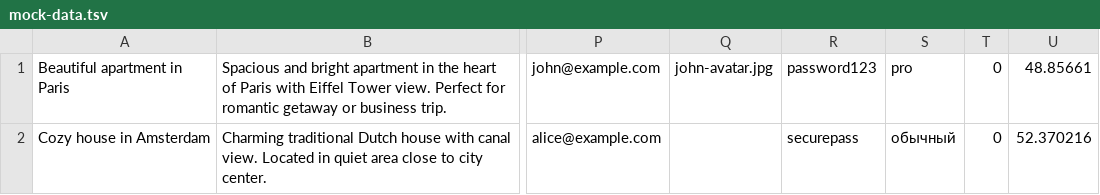
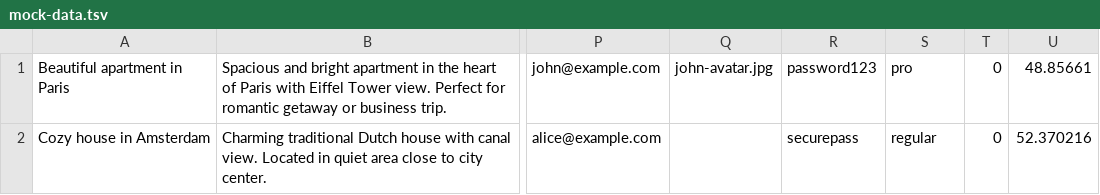
Before and after one commit to htmlacademy-nodejs-api/2423429-six-cities-2, a TSV file: mocks/mock-data.tsv, drawn as a sheet; only a part is shown, gaps mark what is left out; the diff names each change by its address in the sheet, - before the commit and + after, or states it on an @@ line.

```diff
--- a/mocks/mock-data.tsv
+++ b/mocks/mock-data.tsv
-S2: обычный
+S2: regular
```
Also changed, not shown: 5 other files.
